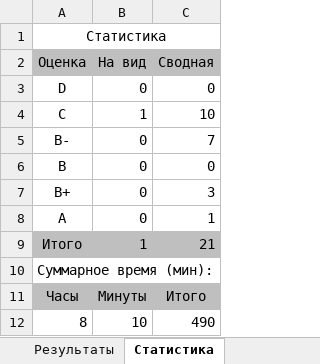
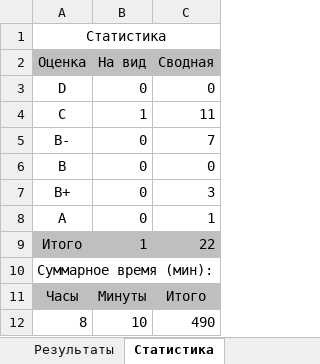
Before and after one commit to siarhei-sd/shift-java, an Excel workbook: 2024-3q/Котов- Сводные оценки.xlsx, sheet Статистика, drawn as a sheet; values as stored, in another font and other column widths than the file's, no borders; the diff names each change by its address in the sheet, - before the commit and + after, or states it on an @@ line.

```diff
--- a/2024-3q/Котов- Сводные оценки.xlsx (sheet Статистика)
+++ b/2024-3q/Котов- Сводные оценки.xlsx (sheet Статистика)
-C4 (Сводная): 10
+C4 (Сводная): 11
-C9 (Сводная): 21
+C9 (Сводная): 22
```
Also changed, not shown: sheet Результаты, 8 other files.
